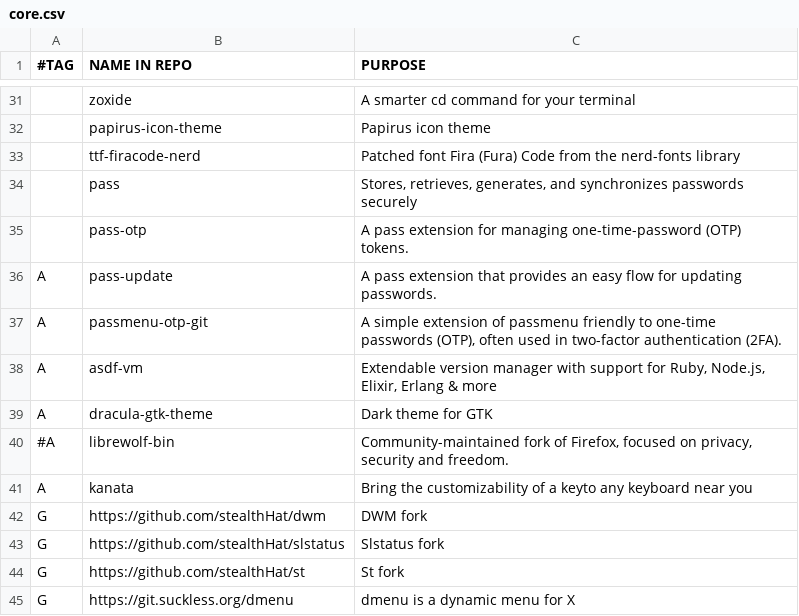
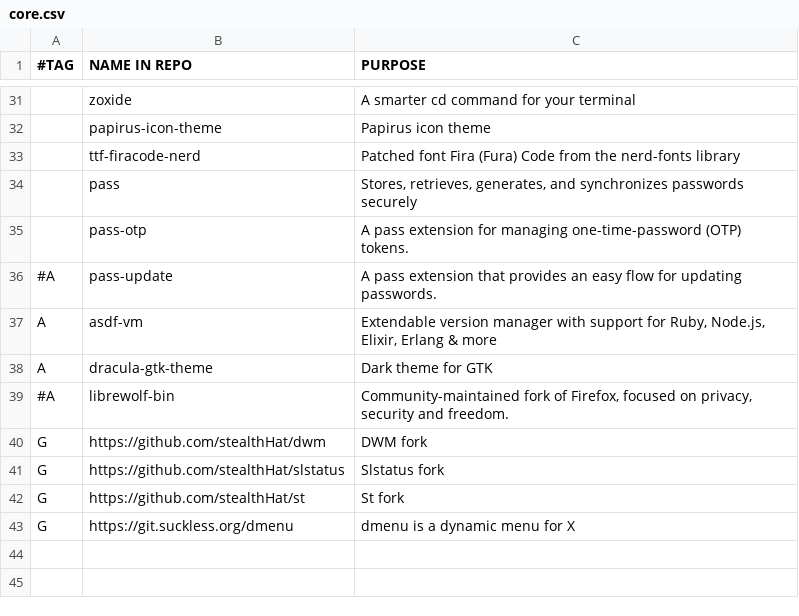
Before and after one commit to stealthHat/.dotfiles, a CSV file: install/packages/core.csv, drawn as a sheet; only a part is shown, gaps mark what is left out.

```diff
--- a/install/packages/core.csv
+++ b/install/packages/core.csv
@@ -35,4 +35,3 @@
  ,pass-otp,"A pass extension for managing one-time-password (OTP) tokens."
-A,pass-update,"A pass extension that provides an easy flow for updating passwords."
-A,passmenu-otp-git, "A simple extension of passmenu friendly to one-time passwords (OTP), often used in two-factor authentication (2FA)."
+#A,pass-update,"A pass extension that provides an easy flow for updating passwords."
 A,asdf-vm,"Extendable version manager with support for Ruby, Node.js, Elixir, Erlang & more"
@@ -40,3 +39,2 @@ A,dracula-gtk-theme,"Dark theme for GTK"
 #A,librewolf-bin,"Community-maintained fork of Firefox, focused on privacy, security and freedom."
-A,kanata,"Bring the customizability of a keyto any keyboard near you"
 G,https://github.com/stealthHat/dwm, "DWM fork"
```
Also changed, not shown: 43 other files.
